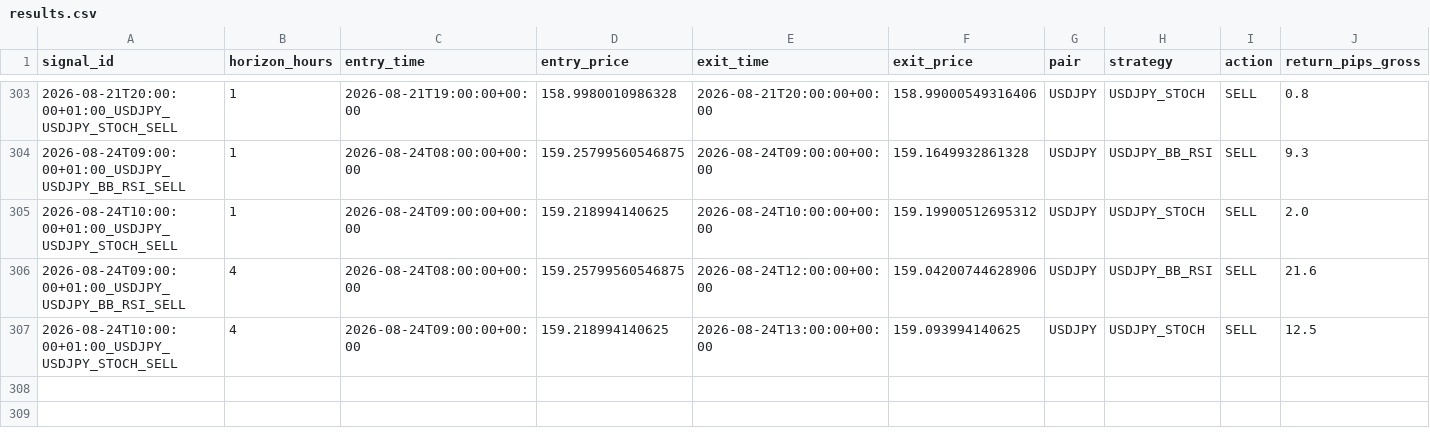
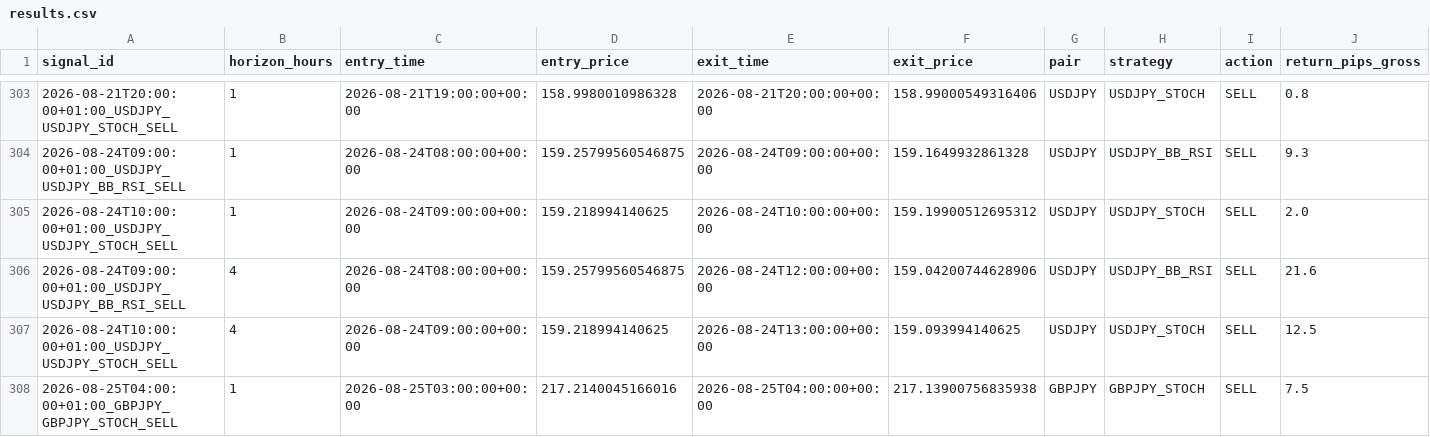
Before and after one commit to ichikawa27/fx-signals, a CSV file: logs/results.csv, drawn as a sheet; only a part is shown, gaps mark what is left out; rows hold the shown columns only; the diff names each change by its address in the sheet, - before the commit and + after, or states it on an @@ line.

```diff
--- a/logs/results.csv
+++ b/logs/results.csv
+row 308: 2026-08-25T04:00:00+01:00_GBPJPY_GBPJPY_STOCH_SELL | 1 | 2026-08-25T03:00:00+00:00 | 217.2140045166016 | 2026-08-25T04:00:00+00:00 | 217.13900756835938 | GBPJPY | GBPJPY_STOCH | SELL | 7.5
```
